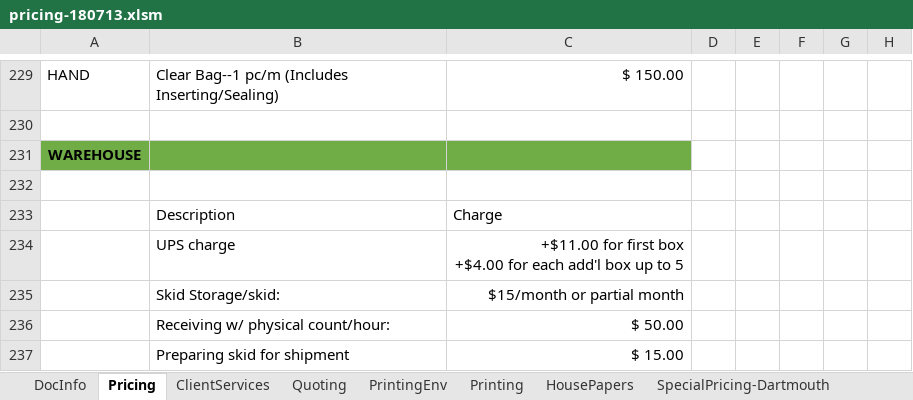
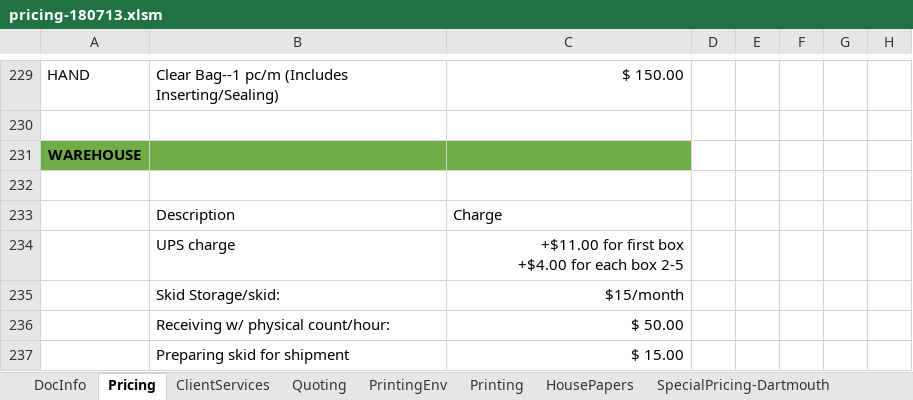
Before and after one commit to theresa034/WorkOrderChecklist, an Excel workbook: pricing-180713.xlsm, sheet Pricing, drawn as a sheet; only a part is shown, gaps mark what is left out; values as stored, in another font and other column widths than the file's, no borders; table styles not drawn; 1 other sheet too large or unreadable and not compared; the diff names each change by its address in the sheet, - before the commit and + after, or states it on an @@ line.

```diff
--- a/pricing-180713.xlsm (sheet Pricing)
+++ b/pricing-180713.xlsm (sheet Pricing)
-C234: …for each add'l box up to 5
+C234: …for each box 2-5
-C235: $15/month or partial month
+C235: $15/month
```
Also changed, not shown: sheet Printing, 2 other files.
